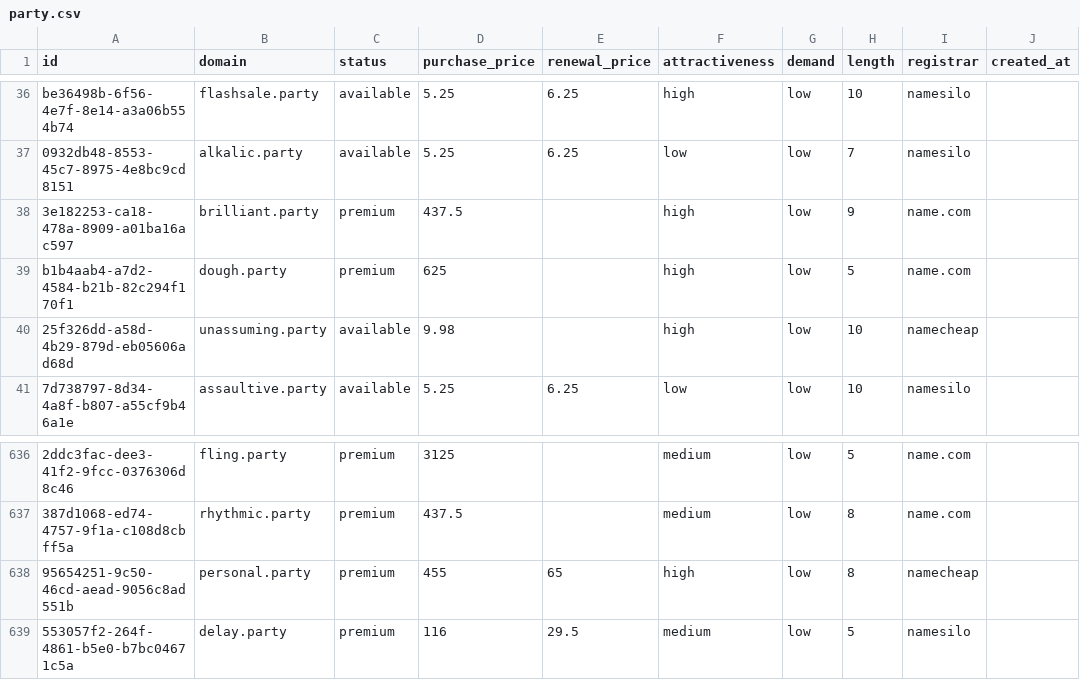
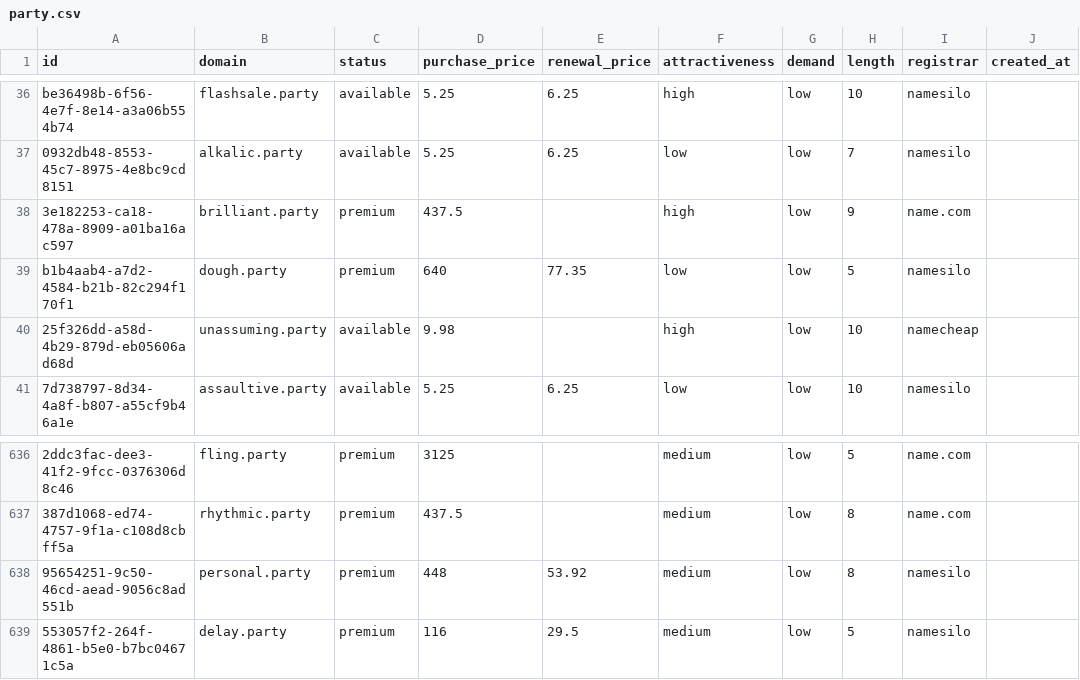
Before and after one commit to UniqueDomains/party-oneword-domains, a CSV file: party.csv, drawn as a sheet; only a part is shown, gaps mark what is left out; the diff names each change by its address in the sheet, - before the commit and + after, or states it on an @@ line.

Commit message:
Domains update

```diff
--- a/party.csv
+++ b/party.csv
-D39 (purchase_price): 625
+D39 (purchase_price): 640
-E39 (renewal_price): (empty)
+E39 (renewal_price): 77.35
-F39 (attractiveness): high
+F39 (attractiveness): low
-I39 (registrar): name.com
+I39 (registrar): namesilo
-D638 (purchase_price): 455
+D638 (purchase_price): 448
-E638 (renewal_price): 65
+E638 (renewal_price): 53.92
-F638 (attractiveness): high
+F638 (attractiveness): medium
-I638 (registrar): namecheap
+I638 (registrar): namesilo
```
Also changed, not shown: 4 other files.
